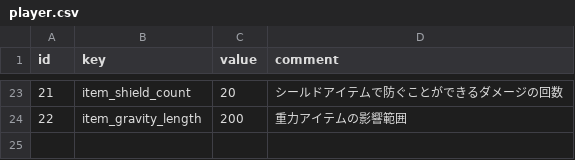
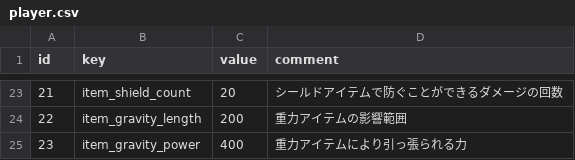
Before and after one commit to syun77/NatsukiBoost3, a CSV file: assets/params/player.csv, drawn as a sheet; only a part is shown, gaps mark what is left out; the diff names each change by its address in the sheet, - before the commit and + after, or states it on an @@ line.

```diff
--- a/assets/params/player.csv
+++ b/assets/params/player.csv
+row 25: 23 | item_gravity_power | 400 | 重力アイテムにより引っ張られる力
```
Also changed, not shown: 3 other files.
